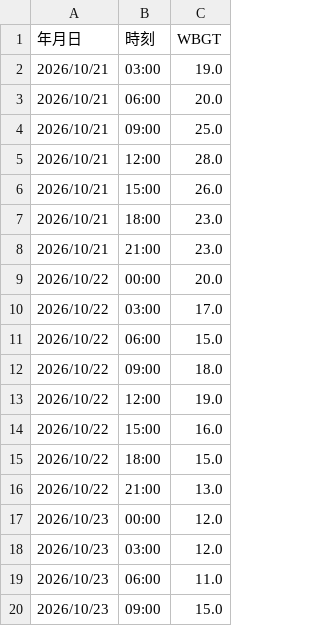
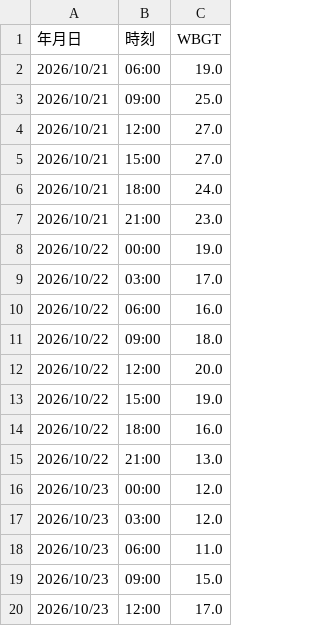
Before and after one commit to maeda0404/wbgt-signage, a CSV file: wbgt.csv, drawn as a sheet; only a part is shown; the shorter side is filled out with more unchanged rows.

```diff
--- a/wbgt.csv
+++ b/wbgt.csv
@@ -1,16 +1,15 @@
 年月日,時刻,WBGT
-2026/10/21,03:00,19.0
-2026/10/21,06:00,20.0
+2026/10/21,06:00,19.0
 2026/10/21,09:00,25.0
-2026/10/21,12:00,28.0
-2026/10/21,15:00,26.0
-2026/10/21,18:00,23.0
+2026/10/21,12:00,27.0
+2026/10/21,15:00,27.0
+2026/10/21,18:00,24.0
 2026/10/21,21:00,23.0
-2026/10/22,00:00,20.0
+2026/10/22,00:00,19.0
 2026/10/22,03:00,17.0
-2026/10/22,06:00,15.0
+2026/10/22,06:00,16.0
 2026/10/22,09:00,18.0
-2026/10/22,12:00,19.0
-2026/10/22,15:00,16.0
-2026/10/22,18:00,15.0
+2026/10/22,12:00,20.0
+2026/10/22,15:00,19.0
+2026/10/22,18:00,16.0
 2026/10/22,21:00,13.0
```
